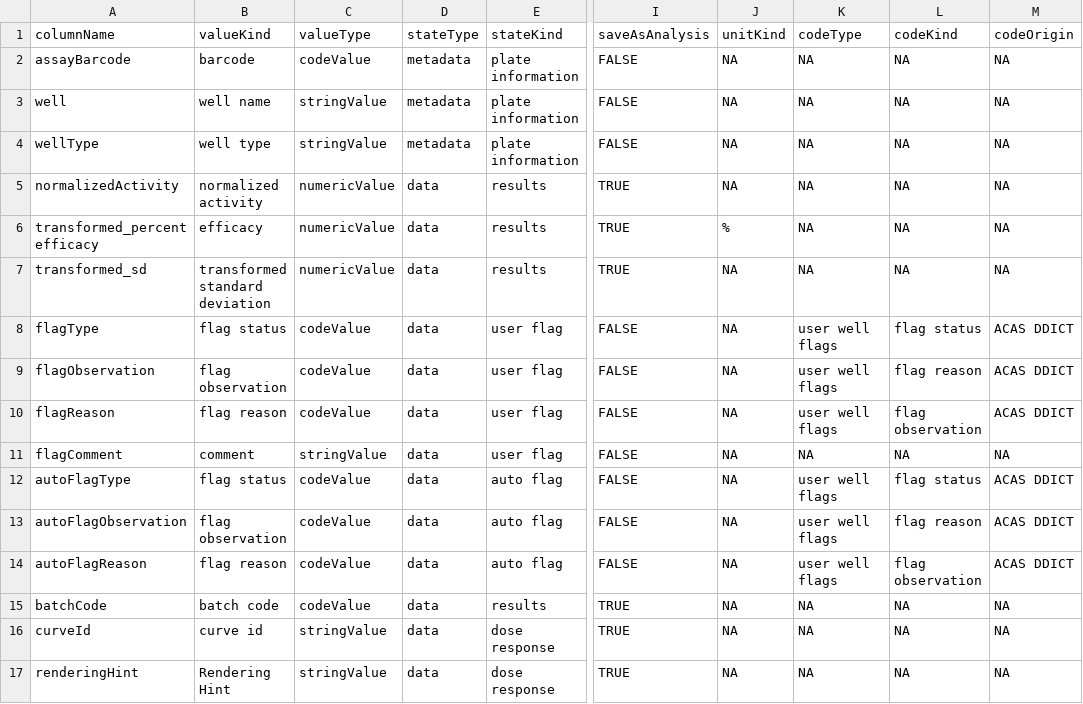
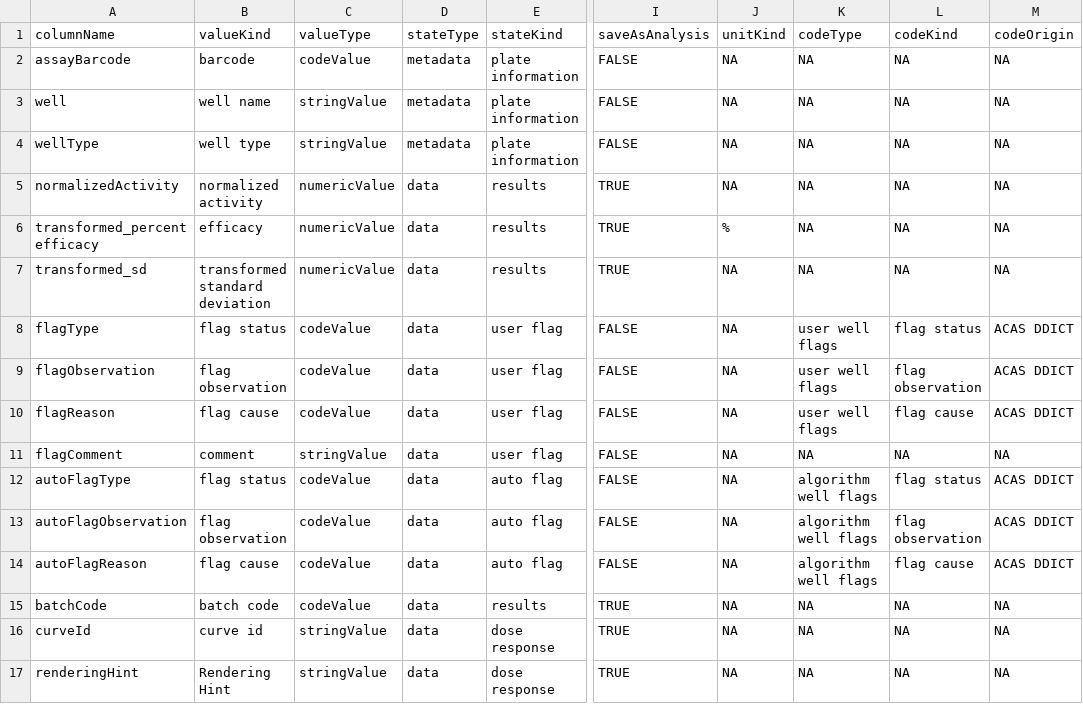
Before and after one commit to mcneilco/acas, a CSV file: public/src/modules/PrimaryScreen/src/conf/savingSettings.csv, drawn as a sheet; only a part is shown, gaps mark what is left out; the diff names each change by its address in the sheet, - before the commit and + after, or states it on an @@ line.

Commit message:
DNETRPLC-425: fixed codeValues for consistency in HTS

```diff
--- a/public/src/modules/PrimaryScreen/src/conf/savingSettings.csv
+++ b/public/src/modules/PrimaryScreen/src/conf/savingSettings.csv
-L9 (codeKind): flag reason
+L9 (codeKind): flag observation
-B10 (valueKind): flag reason
+B10 (valueKind): flag cause
-L10 (codeKind): flag observation
+L10 (codeKind): flag cause
-K12:K14 (codeType): user well flags
+K12:K14 (codeType): algorithm well flags
-L13 (codeKind): flag reason
+L13 (codeKind): flag observation
-B14 (valueKind): flag reason
+B14 (valueKind): flag cause
-L14 (codeKind): flag observation
+L14 (codeKind): flag cause
```
Also changed, not shown: 1 other file.
